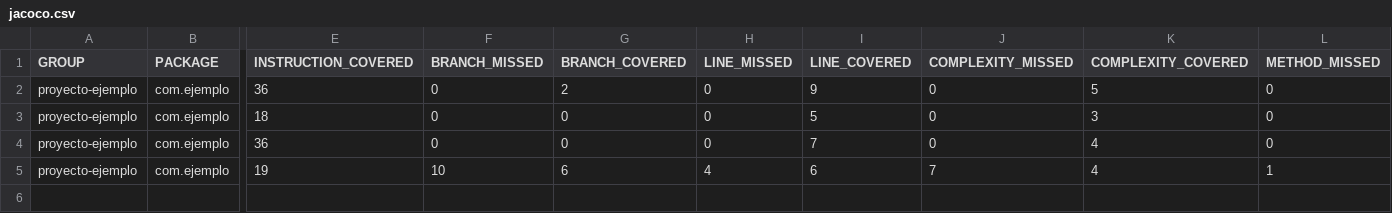
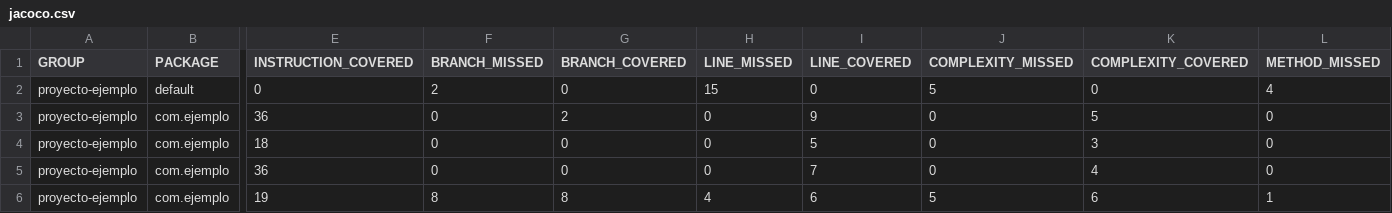
Before and after one commit to Didier-Guerrero/ProyectoCalidad, a CSV file: target/site/jacoco/jacoco.csv, drawn as a sheet; only a part is shown, gaps mark what is left out; addresses are those after the commit; rows hold the shown columns only; the diff names each change by its address in the sheet, - before the commit and + after, or states it on an @@ line.

```diff
--- a/target/site/jacoco/jacoco.csv
+++ b/target/site/jacoco/jacoco.csv
+row 2: proyecto-ejemplo | default | 0 | 2 | 0 | 15 | 0 | 5 | 0 | 4
-F6 (BRANCH_MISSED): 10
+F6 (BRANCH_MISSED): 8
-G6 (BRANCH_COVERED): 6
+G6 (BRANCH_COVERED): 8
-J6 (COMPLEXITY_MISSED): 7
+J6 (COMPLEXITY_MISSED): 5
-K6 (COMPLEXITY_COVERED): 4
+K6 (COMPLEXITY_COVERED): 6
```
Also changed, not shown: 16 other files.
